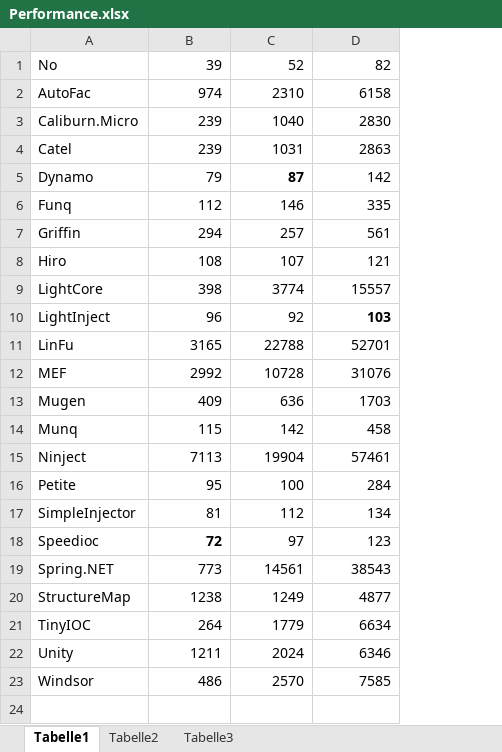
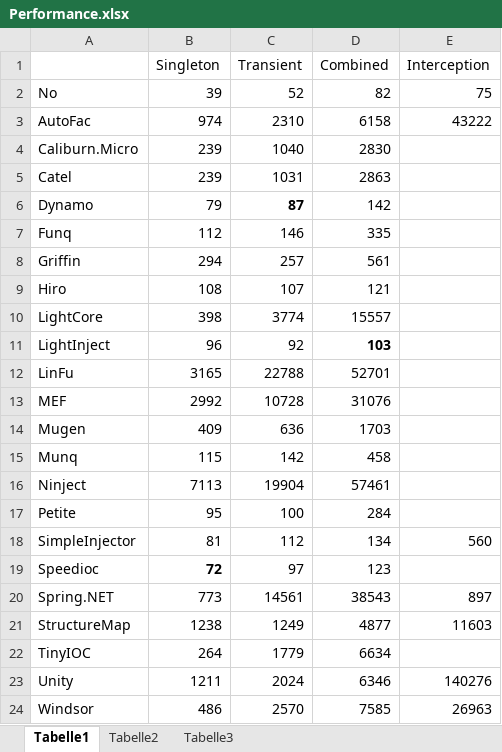
Before and after one commit to danielpalme/IocPerformance, an Excel workbook: Performance.xlsx, sheet Tabelle1, drawn as a sheet; values as stored, in another font and other column widths than the file's, no borders; charts and pictures not drawn; addresses are those after the commit; the diff names each change by its address in the sheet, - before the commit and + after, or states it on an @@ line.

Commit message:
Added performance comparison for interception.

```diff
--- a/Performance.xlsx (sheet Tabelle1)
+++ b/Performance.xlsx (sheet Tabelle1)
+column E, rows 2-24: 75 | 43222 |  |  |  |  |  |  |  |  |  |  |  |  |  |  | 560 |  | 897 | 11603 |  | 140276 | 26963
+row 1:  | Singleton | Transient | Combined | Interception
```
Also changed, not shown: charts or pictures, 45 other files.
